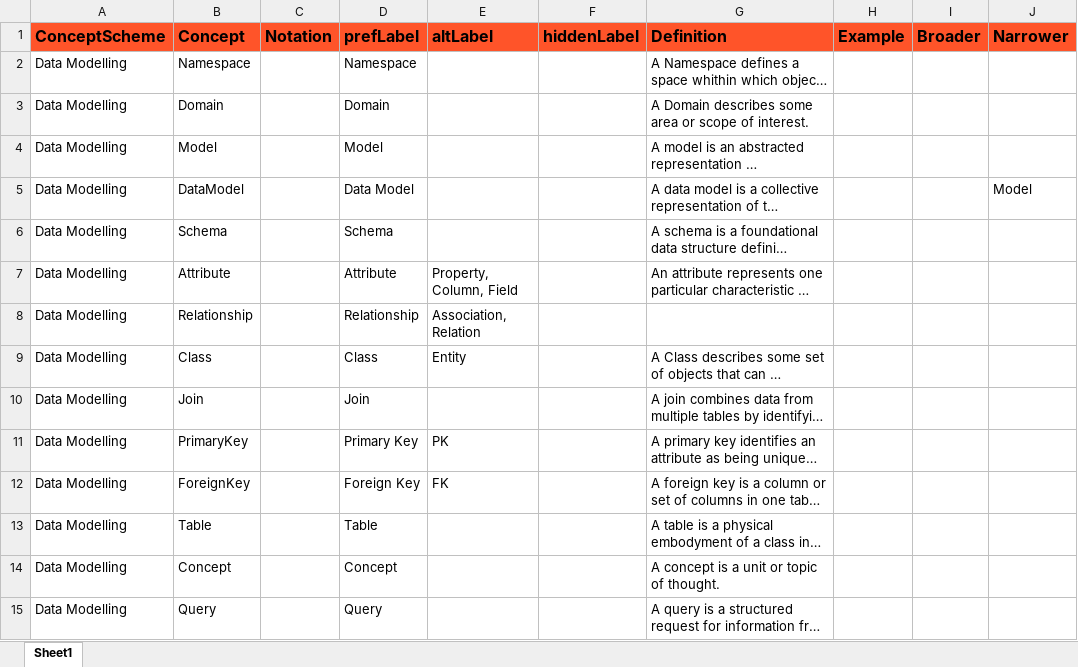
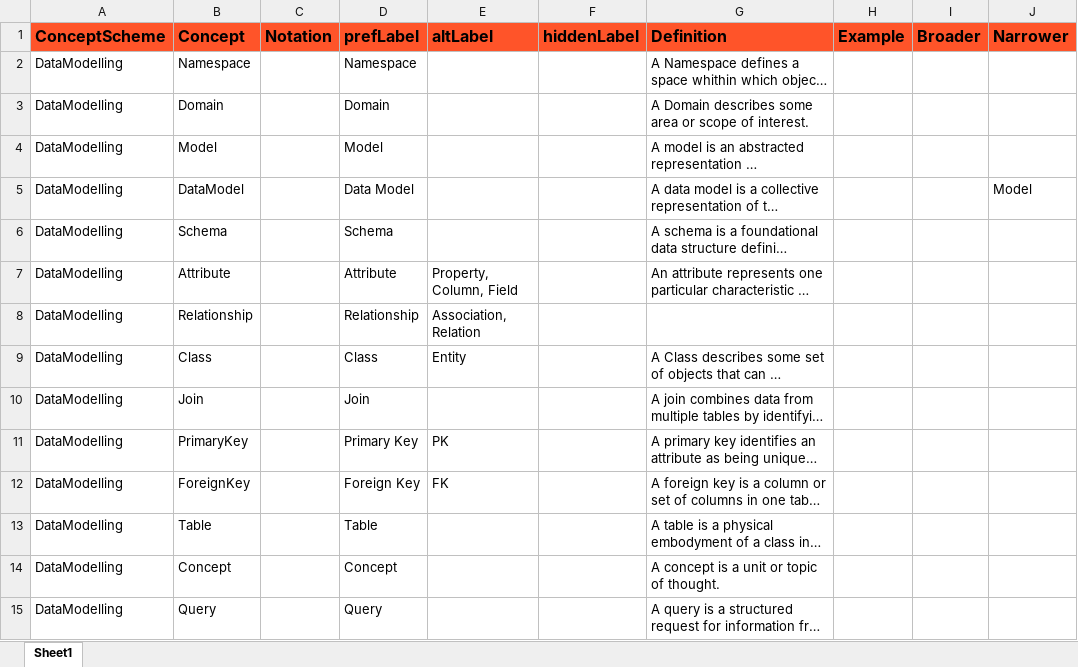
Before and after one commit to MrTomKimber/kgontologies, an Excel workbook: dmcar_skos_vocabulary.xlsx, sheet Sheet1, drawn as a sheet; only a part is shown; long unchanged cells end in …; values as stored, in another font and other column widths than the file's, no borders; the diff covers the shown part only; the diff names each change by its address in the sheet, - before the commit and + after, or states it on an @@ line.

```diff
--- a/dmcar_skos_vocabulary.xlsx (sheet Sheet1)
+++ b/dmcar_skos_vocabulary.xlsx (sheet Sheet1)
-A2:A15 (ConceptScheme): Data Modelling
+A2:A15 (ConceptScheme): DataModelling
```
Also changed, not shown: 32 edited cells elsewhere in this sheet, 5 other files.
